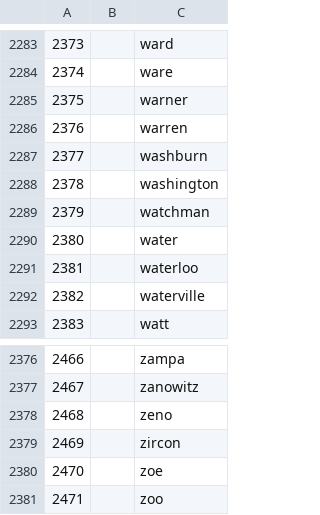
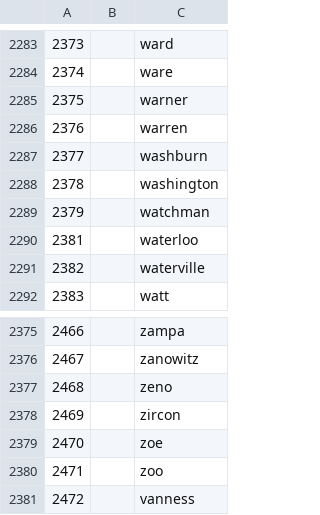
Before and after one commit to sfbrigade/datasci-open-data-search, a CSV file: street_names_clean.csv, drawn as a sheet; only a part is shown, gaps mark what is left out; removed rows and columns are numbered as before the commit, all else as after; the diff names each change by its address in the sheet, - before the commit and + after, or states it on an @@ line.

```diff
--- a/street_names_clean.csv
+++ b/street_names_clean.csv
-row 2290: 2380 |  | water
+row 2381: 2472 |  | vanness
```
Also changed, not shown: 1 other file.
